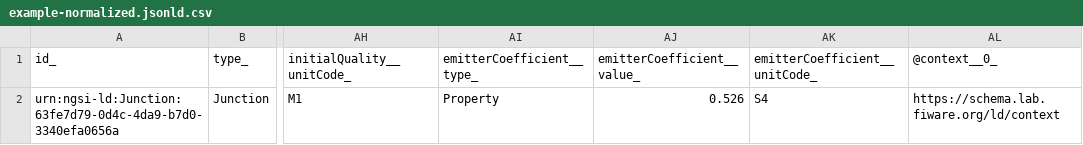
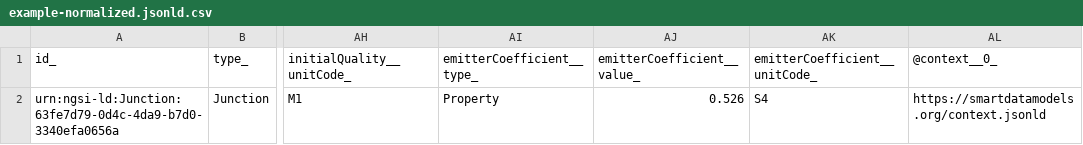
Before and after one commit to smart-data-models/dataModel.WaterDistributionManagementEPANET, a CSV file: Junction/examples/example-normalized.jsonld.csv, drawn as a sheet; only a part is shown, gaps mark what is left out; the diff names each change by its address in the sheet, - before the commit and + after, or states it on an @@ line.

Commit message:
updated on the 2021-04-01 07:55:26.282109

```diff
--- a/Junction/examples/example-normalized.jsonld.csv
+++ b/Junction/examples/example-normalized.jsonld.csv
-AL2 (@context__0_): https://schema.lab.fiware.org/ld/context
+AL2 (@context__0_): https://smartdatamodels.org/context.jsonld
```
